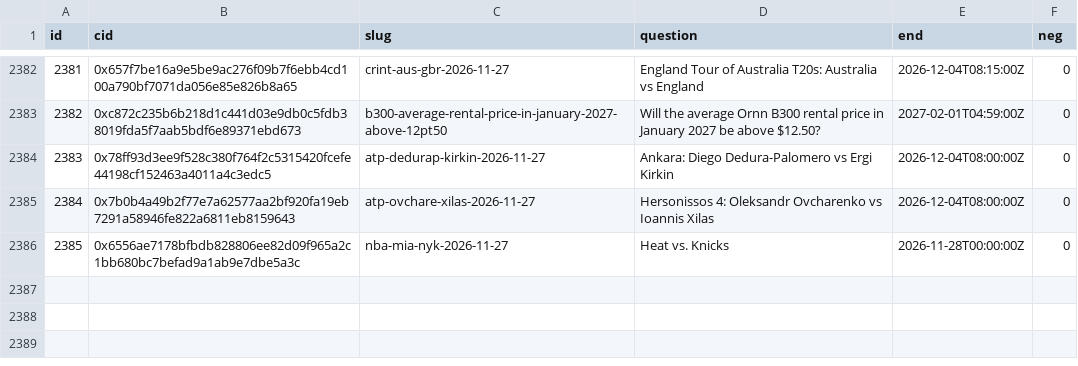
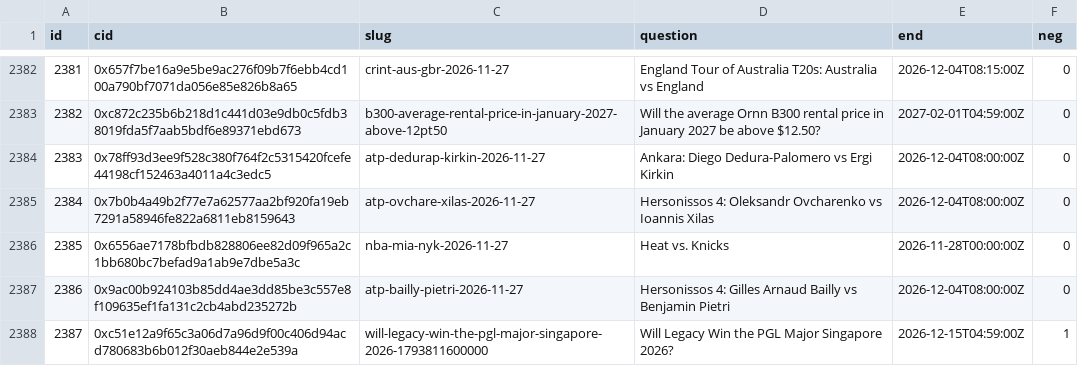
Before and after one commit to 2akklaktu-hue/polymarket, a CSV file: data/live/markets.csv, drawn as a sheet; only a part is shown, gaps mark what is left out; the diff names each change by its address in the sheet, - before the commit and + after, or states it on an @@ line.

```diff
--- a/data/live/markets.csv
+++ b/data/live/markets.csv
+row 2387: 2386 | 0x9ac00b924103b85dd4ae3dd85be3c557e8f109635ef1fa131c2cb4abd235272b | atp-bailly-pietri-2026-11-27 | Hersonissos 4: Gilles Arnaud Bailly vs Benjamin Pietri | 2026-12-04T08:00:00Z | 0
+row 2388: 2387 | 0xc51e12a9f65c3a06d7a96d9f00c406d94acd780683b6b012f30aeb844e2e539a | will-legacy-win-the-pgl-major-singapore-2026-1793811600000 | Will Legacy Win the PGL Major Singapore 2026? | 2026-12-15T04:59:00Z | 1
```
Also changed, not shown: 2 other files.
